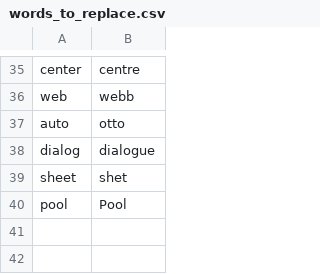
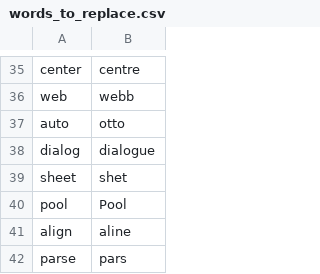
Before and after one commit to ericman314/knausj_talon, a CSV file: settings/words_to_replace.csv, drawn as a sheet; only a part is shown, gaps mark what is left out.

```diff
--- a/settings/words_to_replace.csv
+++ b/settings/words_to_replace.csv
@@ -40 +40,3 @@ sheet,shet
 pool,Pool
+align,aline
+parse,pars
```
Also changed, not shown: settings/additional_words.csv, 5 other files.
